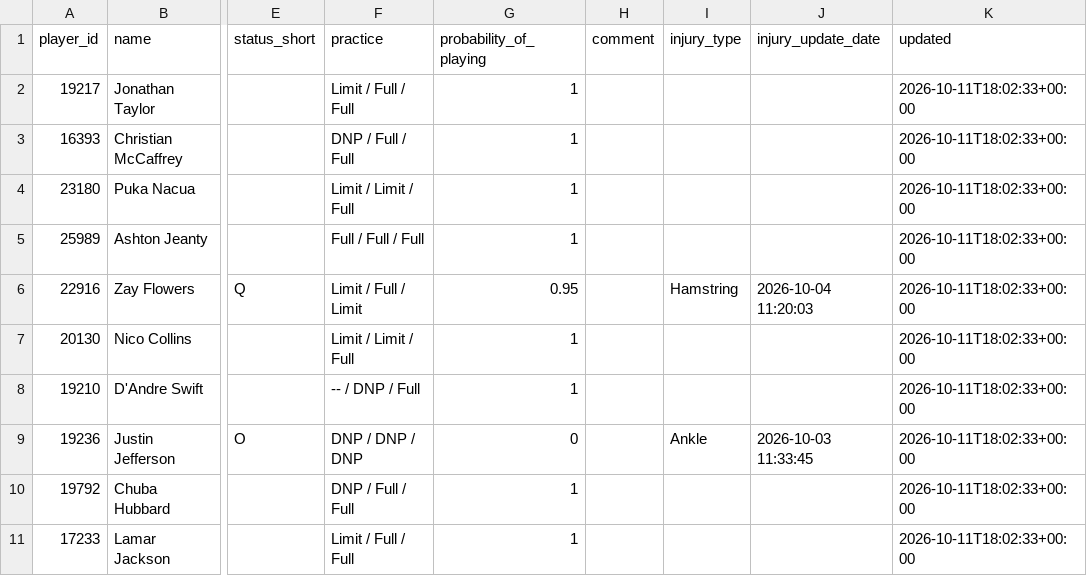
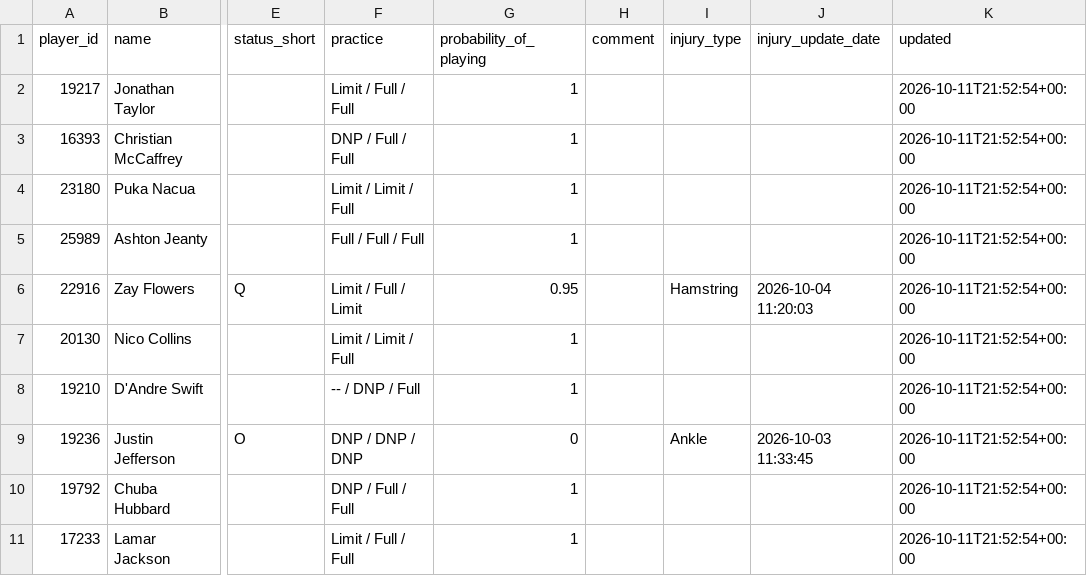
Before and after one commit to nukesim/nuke-dfs-hub, a CSV file: data/nfl_availability_current.csv, drawn as a sheet; only a part is shown, gaps mark what is left out; the diff names each change by its address in the sheet, - before the commit and + after, or states it on an @@ line.

```diff
--- a/data/nfl_availability_current.csv
+++ b/data/nfl_availability_current.csv
-K2:K11 (updated): 2026-10-11T18:02:33+00:00
+K2:K11 (updated): 2026-10-11T21:52:54+00:00
```
